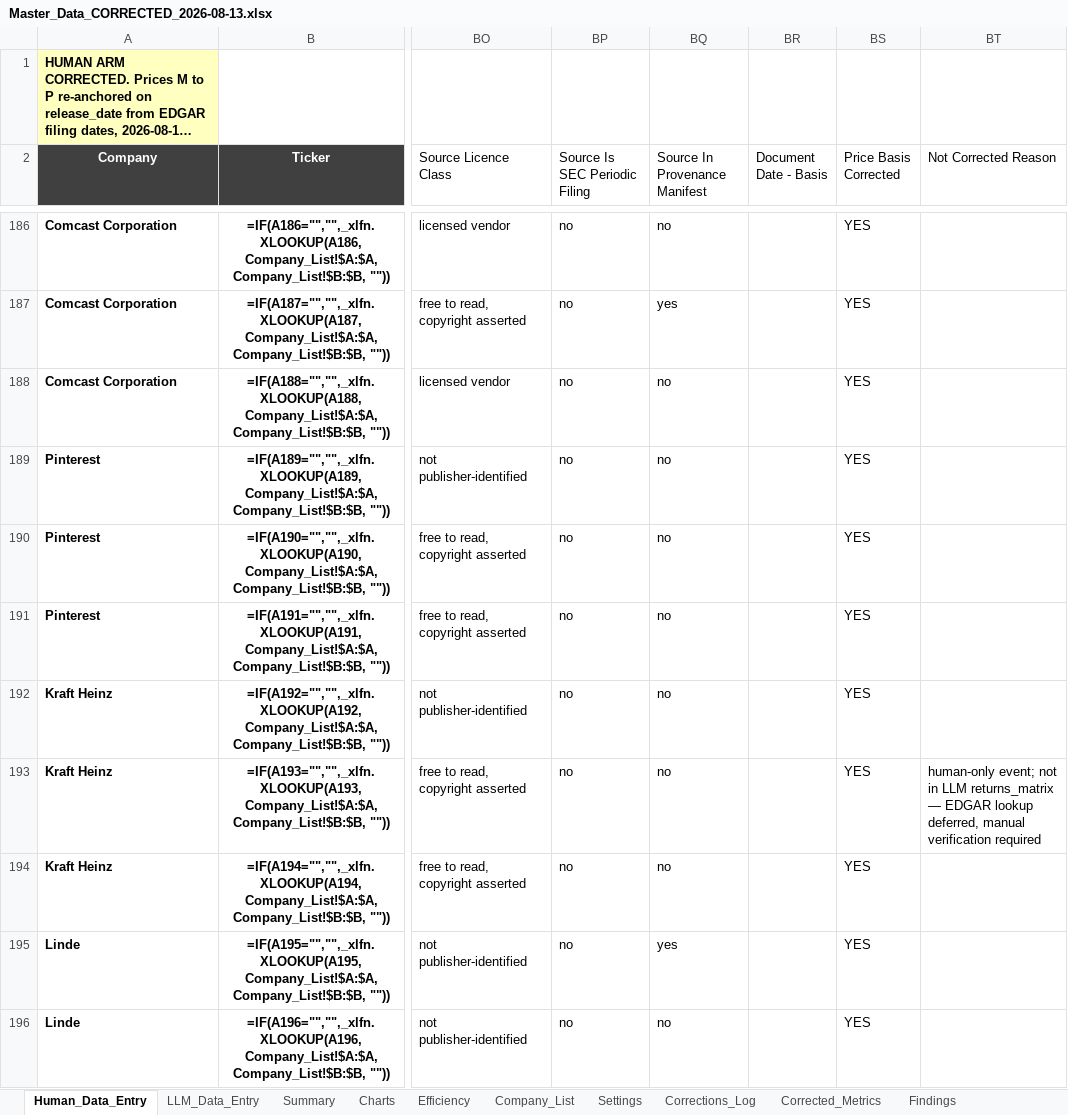
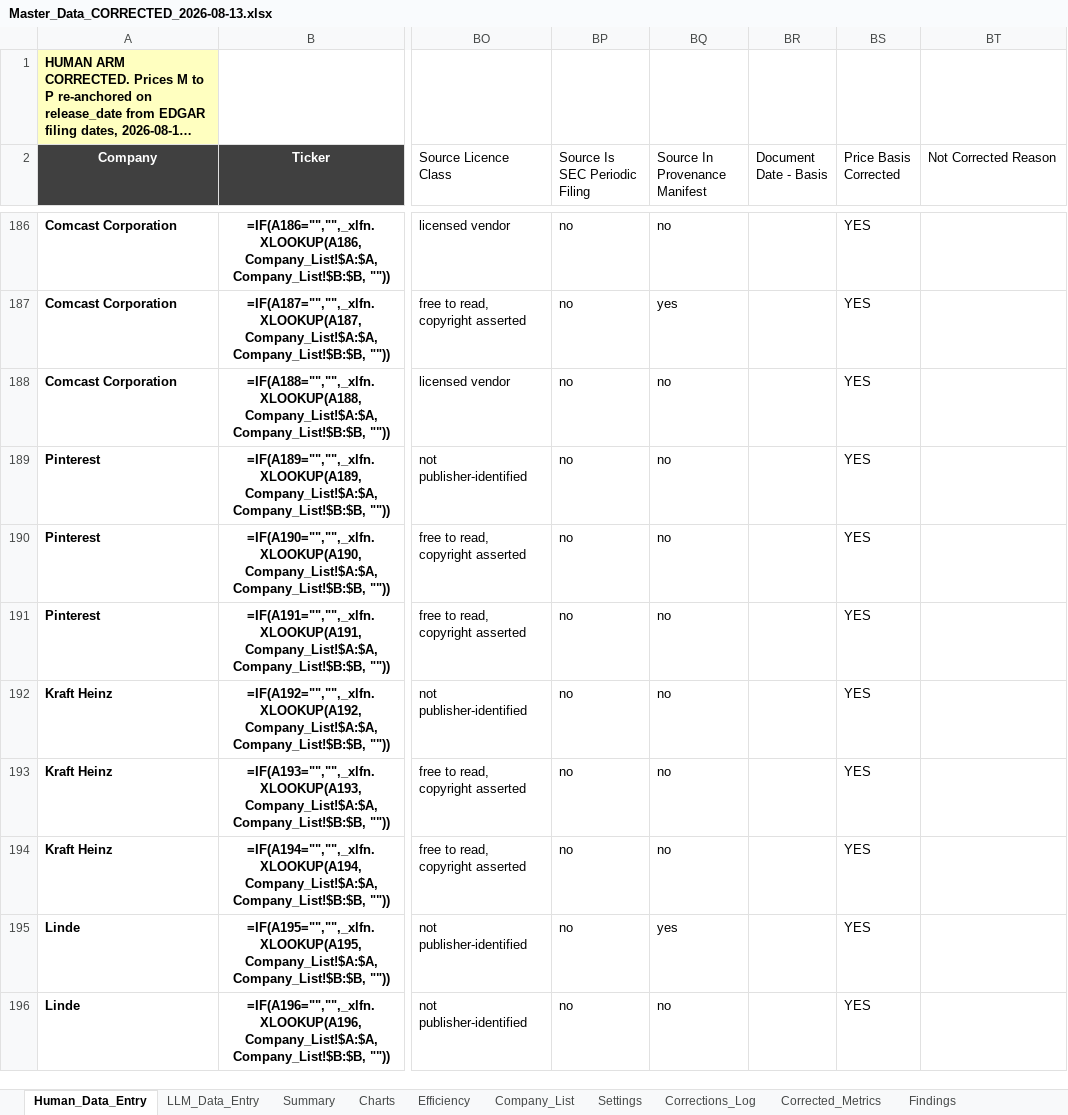
Before and after one commit to bencrowe0/citibank-arp, an Excel workbook: data/workbook/Master_Data_CORRECTED_2026-08-13.xlsx, sheet Human_Data_Entry, drawn as a sheet; only a part is shown, gaps mark what is left out; long unchanged cells end in …; values as stored, in another font and other column widths than the file's, no borders; formulas without a stored value are shown as written; conditional formats and table styles not drawn; the diff names each change by its address in the sheet, - before the commit and + after, or states it on an @@ line.

```diff
--- a/data/workbook/Master_Data_CORRECTED_2026-08-13.xlsx (sheet Human_Data_Entry)
+++ b/data/workbook/Master_Data_CORRECTED_2026-08-13.xlsx (sheet Human_Data_Entry)
-BT193 (Not Corrected Reason): human-only event; not in LLM returns_matrix — EDGAR lookup deferred, manual verification required
+BT193 (Not Corrected Reason): (empty)
```
